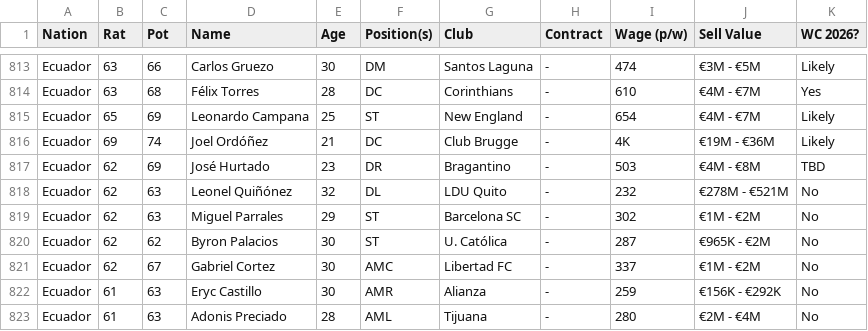
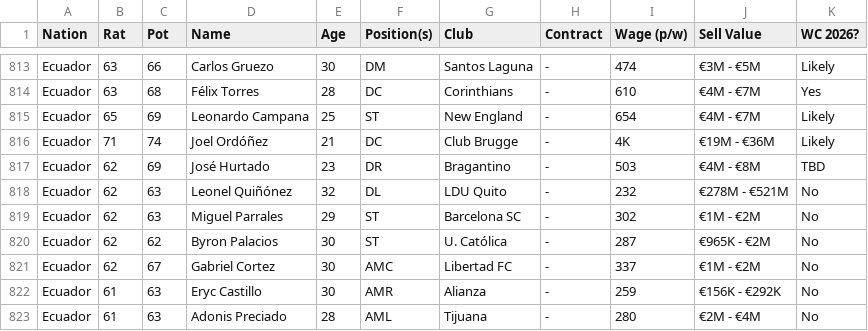
Before and after one commit to APmsj09/Fifa_Elo_Sim, a CSV file: data/Player_Data.csv, drawn as a sheet; only a part is shown, gaps mark what is left out; the diff covers the shown part only.

```diff
--- a/data/Player_Data.csv
+++ b/data/Player_Data.csv
@@ -815,3 +815,3 @@ Ecuador,63,68,Félix Torres,28,DC,Corinthians,-,610,€4M - €7M,Yes
 Ecuador,65,69,Leonardo Campana,25,ST,New England,-,654,€4M - €7M,Likely
-Ecuador,69,74,Joel Ordóñez,21,DC,Club Brugge,-,4K,€19M - €36M,Likely
+Ecuador,71,74,Joel Ordóñez,21,DC,Club Brugge,-,4K,€19M - €36M,Likely
 Ecuador,62,69,José Hurtado,23,DR,Bragantino,-,503,€4M - €8M,TBD
```
Also changed, not shown: 11 edited cells elsewhere in this file.
